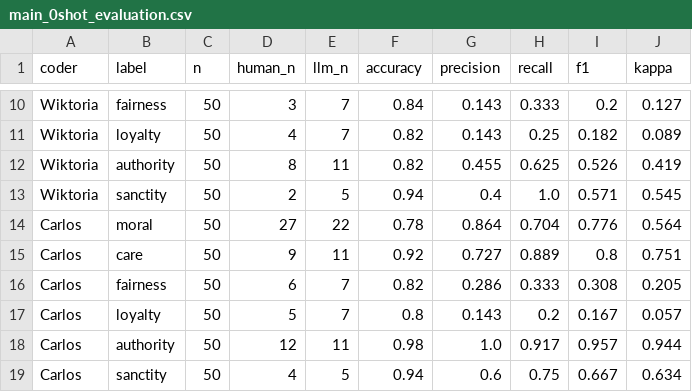
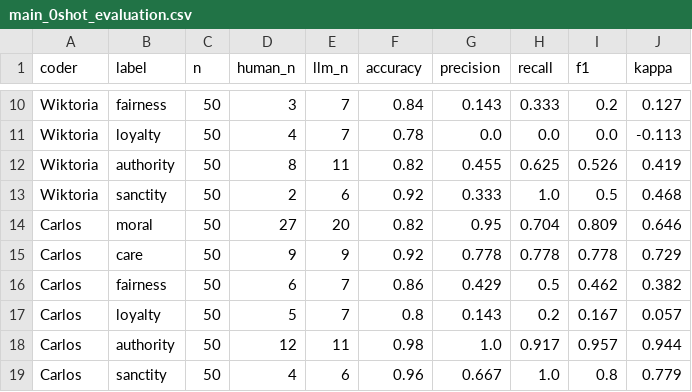
Before and after one commit to supertrashpanda/llm-moral-foundation, a CSV file: runs/gpt-6-luna/main_0shot_evaluation.csv, drawn as a sheet; only a part is shown, gaps mark what is left out; the diff covers the shown part only; the diff names each change by its address in the sheet, - before the commit and + after, or states it on an @@ line.

```diff
--- a/runs/gpt-6-luna/main_0shot_evaluation.csv
+++ b/runs/gpt-6-luna/main_0shot_evaluation.csv
-F11 (accuracy): 0.82
+F11 (accuracy): 0.78
-G11 (precision): 0.143
+G11 (precision): 0.0
-H11 (recall): 0.25
+H11 (recall): 0.0
-I11 (f1): 0.182
+I11 (f1): 0.0
-J11 (kappa): 0.089
+J11 (kappa): -0.113
-E13 (llm_n): 5
+E13 (llm_n): 6
-F13 (accuracy): 0.94
+F13 (accuracy): 0.92
-G13 (precision): 0.4
+G13 (precision): 0.333
-I13 (f1): 0.571
+I13 (f1): 0.5
-J13 (kappa): 0.545
+J13 (kappa): 0.468
-E14 (llm_n): 22
+E14 (llm_n): 20
-F14 (accuracy): 0.78
+F14 (accuracy): 0.82
-G14 (precision): 0.864
+G14 (precision): 0.95
-I14 (f1): 0.776
+I14 (f1): 0.809
-J14 (kappa): 0.564
+J14 (kappa): 0.646
-E15 (llm_n): 11
+E15 (llm_n): 9
-G15 (precision): 0.727
+G15 (precision): 0.778
-H15 (recall): 0.889
+H15 (recall): 0.778
-I15 (f1): 0.8
+I15 (f1): 0.778
-J15 (kappa): 0.751
+J15 (kappa): 0.729
-F16 (accuracy): 0.82
+F16 (accuracy): 0.86
-G16 (precision): 0.286
+G16 (precision): 0.429
-H16 (recall): 0.333
+H16 (recall): 0.5
-I16 (f1): 0.308
+I16 (f1): 0.462
-J16 (kappa): 0.205
+J16 (kappa): 0.382
-E19 (llm_n): 5
+E19 (llm_n): 6
-F19 (accuracy): 0.94
+F19 (accuracy): 0.96
-G19 (precision): 0.6
+G19 (precision): 0.667
-H19 (recall): 0.75
+H19 (recall): 1.0
-I19 (f1): 0.667
+I19 (f1): 0.8
-J19 (kappa): 0.634
+J19 (kappa): 0.779
```
Also changed, not shown: 1 added row, 1 removed row and 51 edited cells elsewhere in this file, runs/gpt-6-luna/main_0shot_validation.csv, 40 other files.
